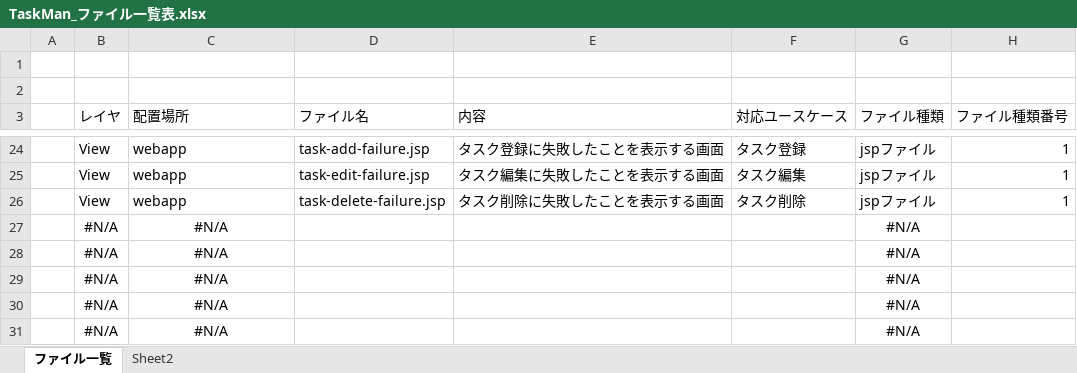
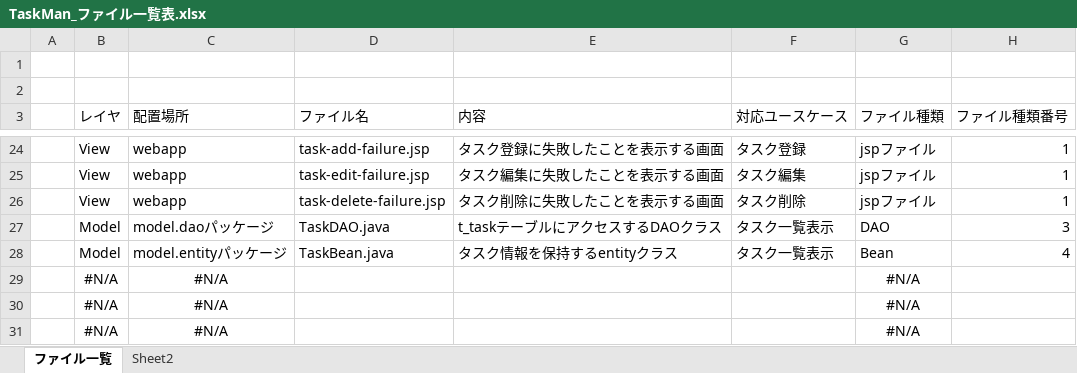
Before and after one commit to comsize-seiyama/TaskMan, an Excel workbook: document/TaskMan_ファイル一覧表.xlsx, sheet ファイル一覧, drawn as a sheet; only a part is shown, gaps mark what is left out; values as stored, in another font and other column widths than the file's, no borders; table styles not drawn; removed rows and columns are numbered as before the commit, all else as after; the diff names each change by its address in the sheet, - before the commit and + after, or states it on an @@ line.

Commit message:
タスク一覧表示機能に使用するTaskDAO,TaskBeanをリストに追加

```diff
--- a/document/TaskMan_ファイル一覧表.xlsx (sheet ファイル一覧)
+++ b/document/TaskMan_ファイル一覧表.xlsx (sheet ファイル一覧)
-row 27:  | #N/A | #N/A |  |  |  | #N/A
-row 28:  | #N/A | #N/A |  |  |  | #N/A
+row 27:  | Model | model.daoパッケージ | TaskDAO.java | t_taskテーブルにアクセスするDAOクラス | タスク一覧表示 | DAO | 3
+row 28:  | Model | model.entityパッケージ | TaskBean.java | タスク情報を保持するentityクラス | タスク一覧表示 | Bean | 4
```
